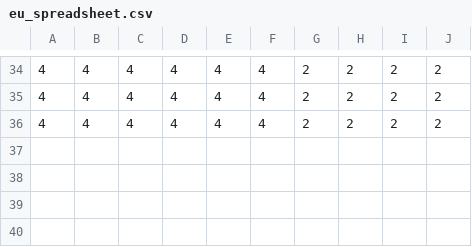
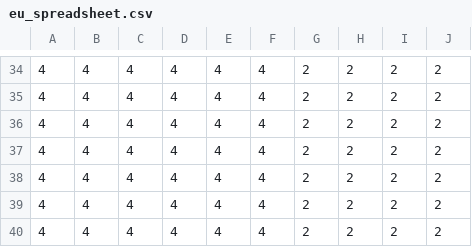
Before and after one commit to taviur/eu_quiz, a CSV file: eu_spreadsheet.csv, drawn as a sheet; only a part is shown, gaps mark what is left out.

```diff
--- a/eu_spreadsheet.csv
+++ b/eu_spreadsheet.csv
@@ -36 +36,5 @@
 4,4,4,4,4,4,2,2,2,2
+4,4,4,4,4,4,2,2,2,2
+4,4,4,4,4,4,2,2,2,2
+4,4,4,4,4,4,2,2,2,2
+4,4,4,4,4,4,2,2,2,2
```
Also changed, not shown: 2 other files.
